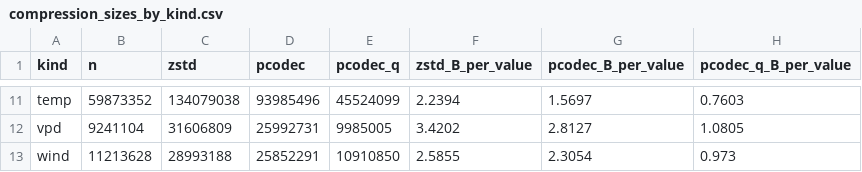
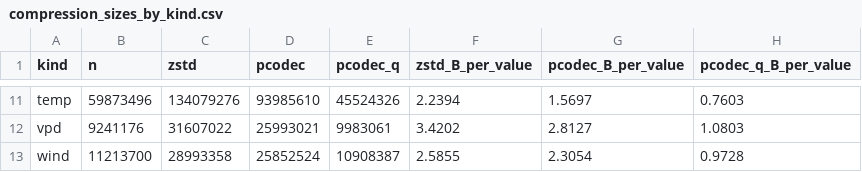
Before and after one commit to ashiklom/simon-code-research, a CSV file: climate-product-compare/results/pilot/compression_sizes_by_kind.csv, drawn as a sheet; only a part is shown, gaps mark what is left out; the diff covers the shown part only; the diff names each change by its address in the sheet, - before the commit and + after, or states it on an @@ line.

```diff
--- a/climate-product-compare/results/pilot/compression_sizes_by_kind.csv
+++ b/climate-product-compare/results/pilot/compression_sizes_by_kind.csv
-B11 (n): 59873352
+B11 (n): 59873496
-C11 (zstd): 134079038
+C11 (zstd): 134079276
-D11 (pcodec): 93985496
+D11 (pcodec): 93985610
-E11 (pcodec_q): 45524099
+E11 (pcodec_q): 45524326
-B12 (n): 9241104
+B12 (n): 9241176
-C12 (zstd): 31606809
+C12 (zstd): 31607022
-D12 (pcodec): 25992731
+D12 (pcodec): 25993021
-E12 (pcodec_q): 9985005
+E12 (pcodec_q): 9983061
-H12 (pcodec_q_B_per_value): 1.0805
+H12 (pcodec_q_B_per_value): 1.0803
-B13 (n): 11213628
+B13 (n): 11213700
-C13 (zstd): 28993188
+C13 (zstd): 28993358
-D13 (pcodec): 25852291
+D13 (pcodec): 25852524
-E13 (pcodec_q): 10910850
+E13 (pcodec_q): 10908387
-H13 (pcodec_q_B_per_value): 0.973
+H13 (pcodec_q_B_per_value): 0.9728
```
Also changed, not shown: 30 edited cells elsewhere in this file, climate-product-compare/results/pilot/compression_metric_maxabsdiff.csv, climate-product-compare/results/pilot/compression_sizes.csv, 2 other files.
